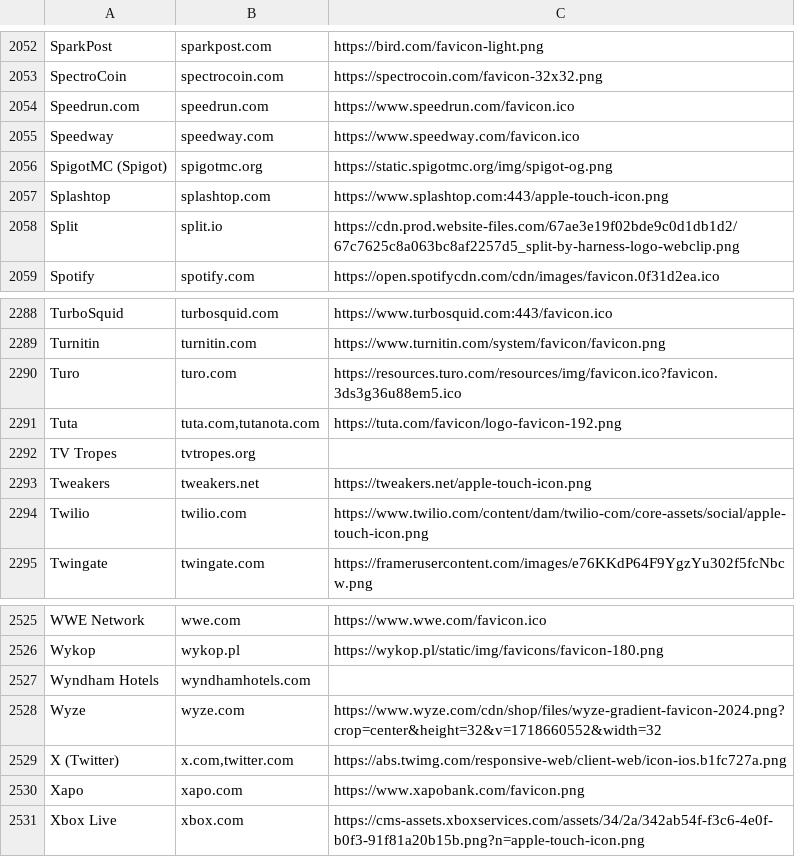
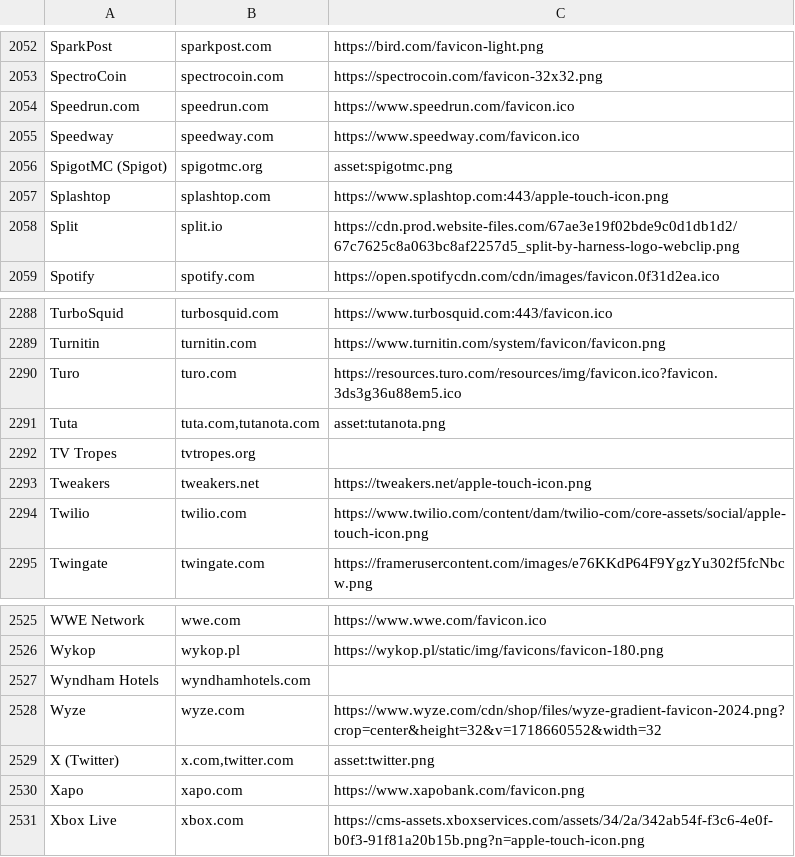
Before and after one commit to thooton/sonim, a TSV file: authenticator/android/app/src/main/assets/services.tsv, drawn as a sheet; only a part is shown, gaps mark what is left out.

```diff
--- a/authenticator/android/app/src/main/assets/services.tsv
+++ b/authenticator/android/app/src/main/assets/services.tsv
@@ -2055,3 +2055,3 @@ Speedrun.com	speedrun.com	https://www.speedrun.com/favicon.ico
 Speedway	speedway.com	https://www.speedway.com/favicon.ico
-SpigotMC (Spigot)	spigotmc.org	https://static.spigotmc.org/img/spigot-og.png
+SpigotMC (Spigot)	spigotmc.org	asset:spigotmc.png
 Splashtop	splashtop.com	https://www.splashtop.com:443/apple-touch-icon.png
@@ -2290,3 +2290,3 @@ Turnitin	turnitin.com	https://www.turnitin.com/system/favicon/favicon.png
 Turo	turo.com	https://resources.turo.com/resources/img/favicon.ico?favicon.3ds3g36u88em5.ico
-Tuta	tuta.com,tutanota.com	https://tuta.com/favicon/logo-favicon-192.png
+Tuta	tuta.com,tutanota.com	asset:tutanota.png
 TV Tropes	tvtropes.org	
@@ -2528,3 +2528,3 @@ Wyndham Hotels	wyndhamhotels.com
 Wyze	wyze.com	https://www.wyze.com/cdn/shop/files/wyze-gradient-favicon-2024.png?crop=center&height=32&v=1718660552&width=32
-X (Twitter)	x.com,twitter.com	https://abs.twimg.com/responsive-web/client-web/icon-ios.b1fc727a.png
+X (Twitter)	x.com,twitter.com	asset:twitter.png
 Xapo	xapo.com	https://www.xapobank.com/favicon.png
```
Also changed, not shown: 9 other files.
